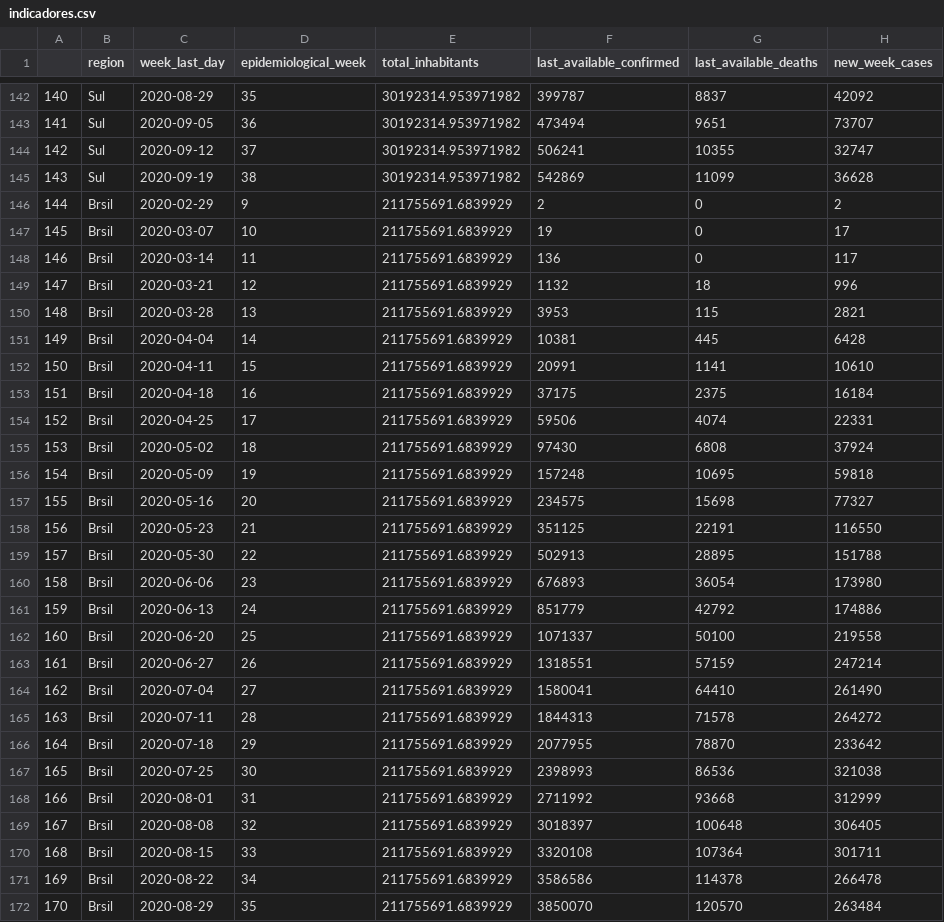
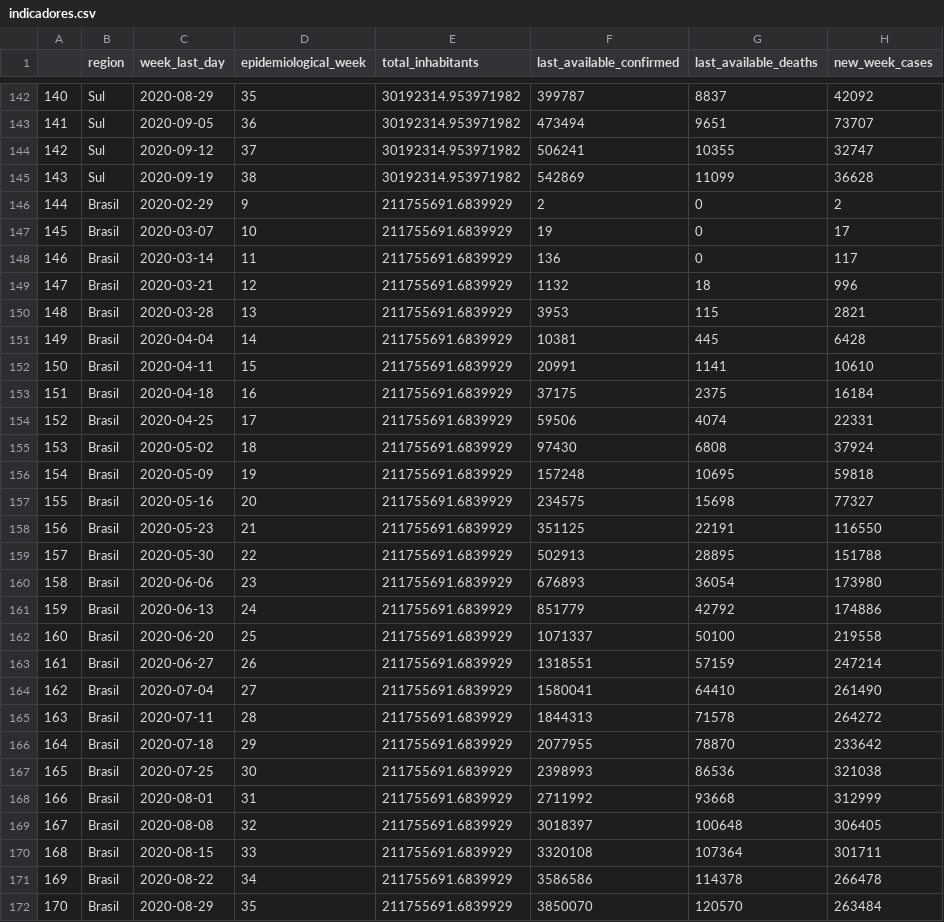
Before and after one commit to Cogictor/CDA, a CSV file: indicadores.csv, drawn as a sheet; only a part is shown, gaps mark what is left out; the diff covers the shown part only; the diff names each change by its address in the sheet, - before the commit and + after, or states it on an @@ line.

Commit message:
Add files via upload

```diff
--- a/indicadores.csv
+++ b/indicadores.csv
-B146:B172 (region): Brsil
+B146:B172 (region): Brasil
```
Also changed, not shown: 3 edited cells elsewhere in this file.
